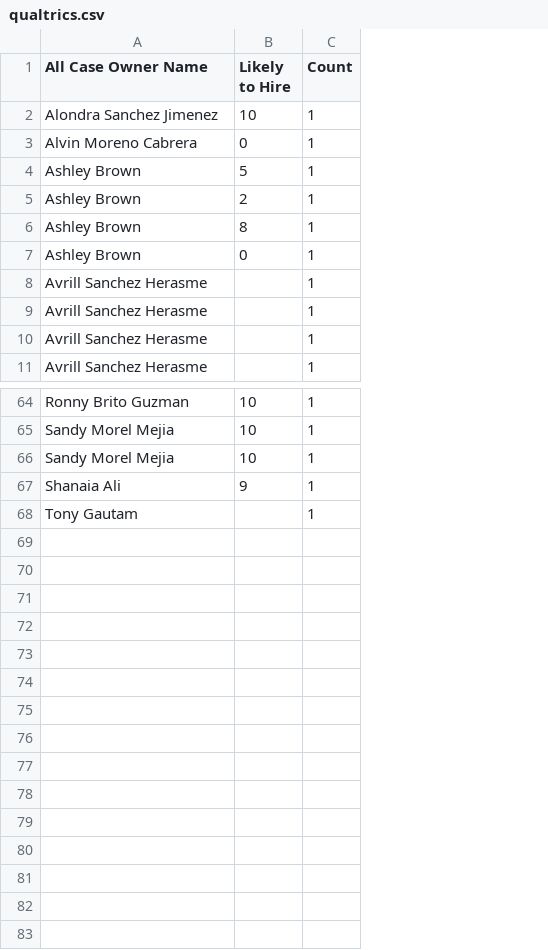
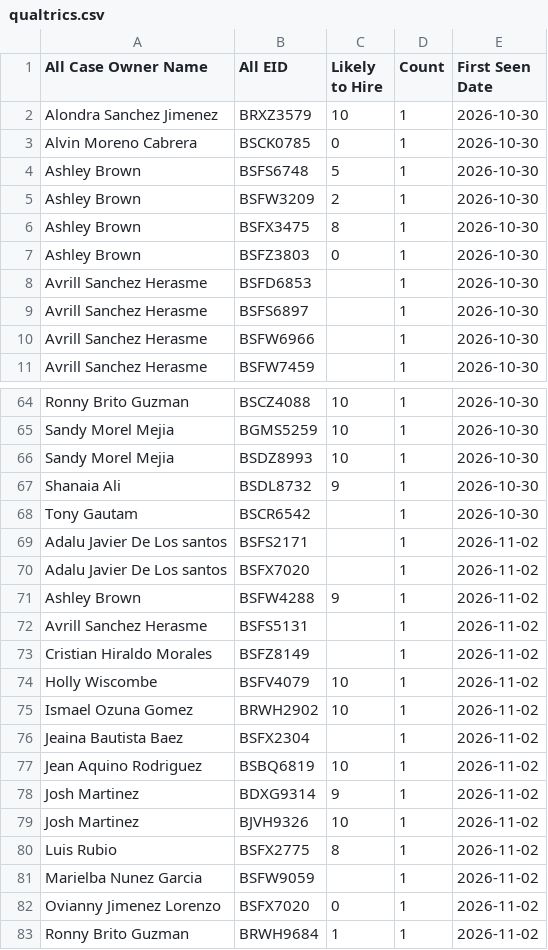
Before and after one commit to timramosthryv/supportkpidashboard, a CSV file: data/qualtrics.csv, drawn as a sheet; only a part is shown, gaps mark what is left out; the diff names each change by its address in the sheet, - before the commit and + after, or states it on an @@ line.

```diff
--- a/data/qualtrics.csv
+++ b/data/qualtrics.csv
+column B (All EID), rows 2-11: BRXZ3579 | BSCK0785 | BSFS6748 | BSFW3209 | BSFX3475 | BSFZ3803 | BSFD6853 | BSFS6897 | BSFW6966 | BSFW7459; rows 64-68: BSCZ4088 | BGMS5259 | BSDZ8993 | BSDL8732 | BSCR6542
+column E (First Seen Date), rows 2-11: all 2026-10-30; rows 64-68: all 2026-10-30
+row 69: Adalu Javier De Los santos | BSFS2171 |  | 1 | 2026-11-02
+row 70: Adalu Javier De Los santos | BSFX7020 |  | 1 | 2026-11-02
+row 71: Ashley Brown | BSFW4288 | 9 | 1 | 2026-11-02
+row 72: Avrill Sanchez Herasme | BSFS5131 |  | 1 | 2026-11-02
+row 73: Cristian Hiraldo Morales | BSFZ8149 |  | 1 | 2026-11-02
+row 74: Holly Wiscombe | BSFV4079 | 10 | 1 | 2026-11-02
+row 75: Ismael Ozuna Gomez | BRWH2902 | 10 | 1 | 2026-11-02
+row 76: Jeaina Bautista Baez | BSFX2304 |  | 1 | 2026-11-02
+row 77: Jean Aquino Rodriguez | BSBQ6819 | 10 | 1 | 2026-11-02
+row 78: Josh Martinez | BDXG9314 | 9 | 1 | 2026-11-02
+row 79: Josh Martinez | BJVH9326 | 10 | 1 | 2026-11-02
+row 80: Luis Rubio | BSFX2775 | 8 | 1 | 2026-11-02
+row 81: Marielba Nunez Garcia | BSFW9059 |  | 1 | 2026-11-02
+row 82: Ovianny Jimenez Lorenzo | BSFX7020 | 0 | 1 | 2026-11-02
+row 83: Ronny Brito Guzman | BRWH9684 | 1 | 1 | 2026-11-02
```
Also changed, not shown: data/intercom.csv.
